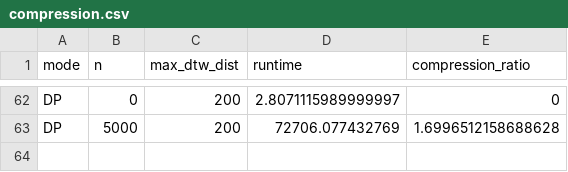
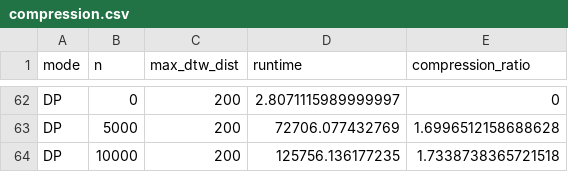
Before and after one commit to Kilars/master-code, a CSV file: plotting/compression.csv, drawn as a sheet; only a part is shown, gaps mark what is left out; the diff names each change by its address in the sheet, - before the commit and + after, or states it on an @@ line.

Commit message:
add performance plotting dir

```diff
--- a/plotting/compression.csv
+++ b/plotting/compression.csv
+row 64: DP | 10000 | 200 | 125756.136177235 | 1.7338738365721518
```
Also changed, not shown: 7 other files.
